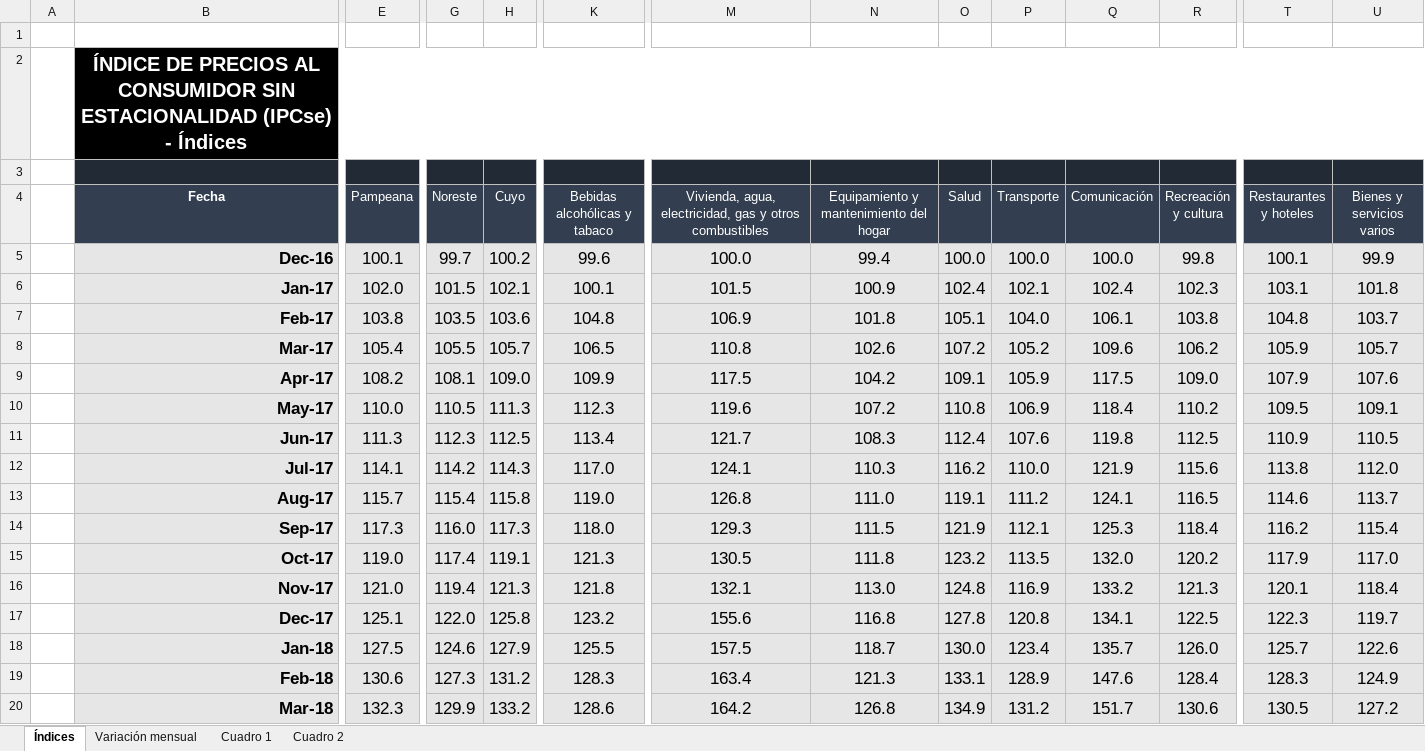
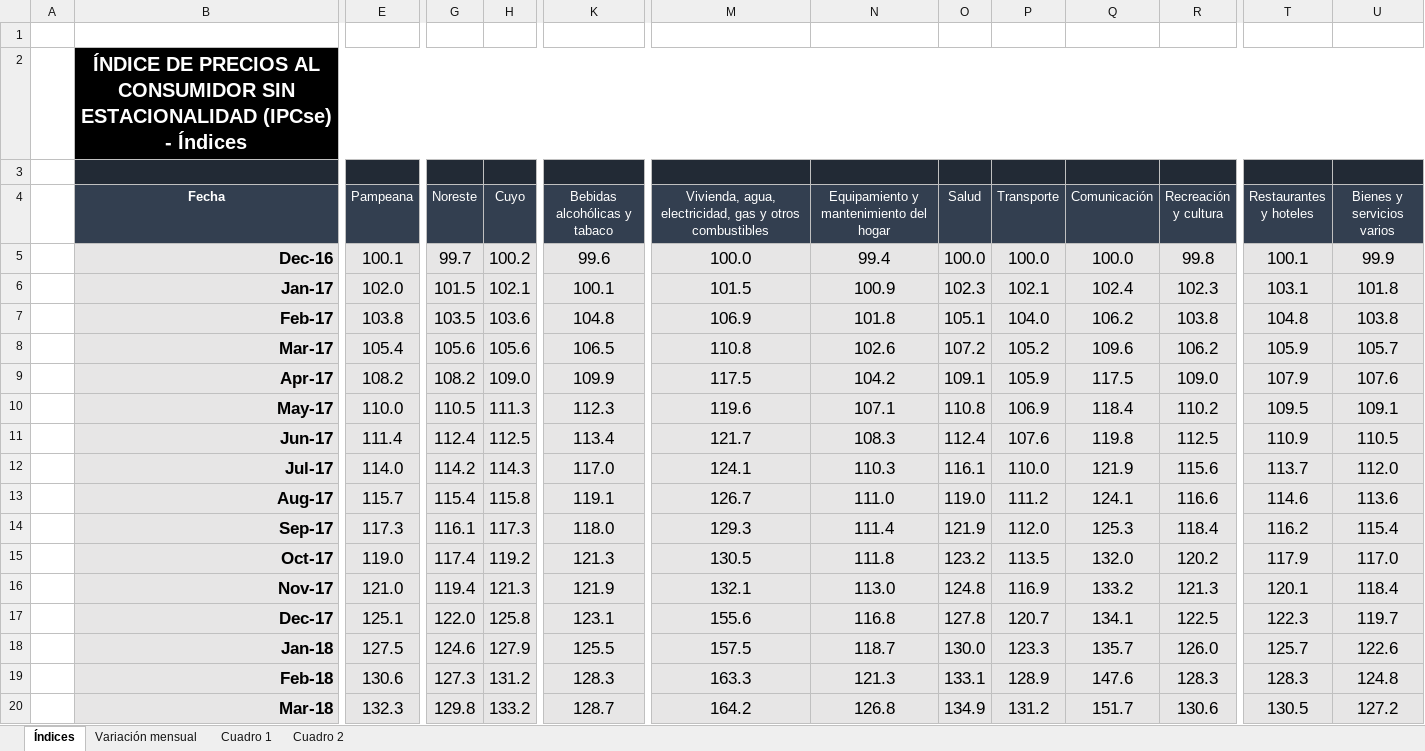
Before and after one commit to mrozada/mrozada.github.io, an Excel workbook: assets/excel/IPCse - Series históricas.xlsx, sheet Índices, drawn as a sheet; only a part is shown, gaps mark what is left out; values as stored, in another font and other column widths than the file's, no borders; the diff covers the shown part only; the diff names each change by its address in the sheet, - before the commit and + after, or states it on an @@ line.

```diff
--- a/assets/excel/IPCse - Series históricas.xlsx (sheet Índices)
+++ b/assets/excel/IPCse - Series históricas.xlsx (sheet Índices)
-O6 (Salud): 102.4
+O6 (Salud): 102.3
-Q7 (Comunicación): 106.1
+Q7 (Comunicación): 106.2
-U7 (Bienes y servicios varios): 103.7
+U7 (Bienes y servicios varios): 103.8
-G8 (Noreste): 105.5
+G8 (Noreste): 105.6
-H8 (Cuyo): 105.7
+H8 (Cuyo): 105.6
-G9 (Noreste): 108.1
+G9 (Noreste): 108.2
-N10: 107.2
+N10: 107.1
-E11 (Pampeana): 111.3
+E11 (Pampeana): 111.4
-G11 (Noreste): 112.3
+G11 (Noreste): 112.4
-E12 (Pampeana): 114.1
+E12 (Pampeana): 114.0
-O12 (Salud): 116.2
+O12 (Salud): 116.1
-T12 (Restaurantes y hoteles): 113.8
+T12 (Restaurantes y hoteles): 113.7
-K13 (Bebidas alcohólicas y tabaco): 119.0
+K13 (Bebidas alcohólicas y tabaco): 119.1
-M13: 126.8
+M13: 126.7
-O13 (Salud): 119.1
+O13 (Salud): 119.0
-R13 (Recreación y cultura): 116.5
+R13 (Recreación y cultura): 116.6
-U13 (Bienes y servicios varios): 113.7
+U13 (Bienes y servicios varios): 113.6
-G14 (Noreste): 116.0
+G14 (Noreste): 116.1
-N14: 111.5
+N14: 111.4
-P14 (Transporte): 112.1
+P14 (Transporte): 112.0
-H15 (Cuyo): 119.1
+H15 (Cuyo): 119.2
-K16 (Bebidas alcohólicas y tabaco): 121.8
+K16 (Bebidas alcohólicas y tabaco): 121.9
-K17 (Bebidas alcohólicas y tabaco): 123.2
+K17 (Bebidas alcohólicas y tabaco): 123.1
-P17 (Transporte): 120.8
+P17 (Transporte): 120.7
-P18 (Transporte): 123.4
+P18 (Transporte): 123.3
-M19: 163.4
+M19: 163.3
-R19 (Recreación y cultura): 128.4
+R19 (Recreación y cultura): 128.3
-U19 (Bienes y servicios varios): 124.9
+U19 (Bienes y servicios varios): 124.8
-G20 (Noreste): 129.9
+G20 (Noreste): 129.8
-K20 (Bebidas alcohólicas y tabaco): 128.6
+K20 (Bebidas alcohólicas y tabaco): 128.7
```
Also changed, not shown: 1 added row and 169 edited cells elsewhere in this sheet, sheet Cuadro 2, sheet Variación mensual, sheet Cuadro 1, 3 other files.
